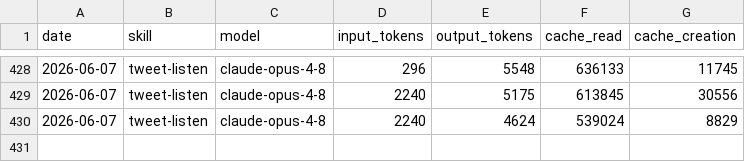
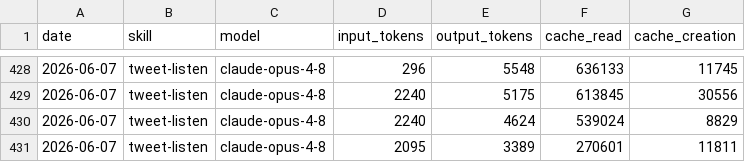
Before and after one commit to Liquid-Protocol-Ops/agent-autonomopoly, a CSV file: memory/token-usage.csv, drawn as a sheet; only a part is shown, gaps mark what is left out; the diff names each change by its address in the sheet, - before the commit and + after, or states it on an @@ line.

Commit message:
chore(tweet-listen): auto-commit 2026-06-07

```diff
--- a/memory/token-usage.csv
+++ b/memory/token-usage.csv
+row 431: 2026-06-07 | tweet-listen | claude-opus-4-8 | 2095 | 3389 | 270601 | 11811
```
Also changed, not shown: 3 other files.
